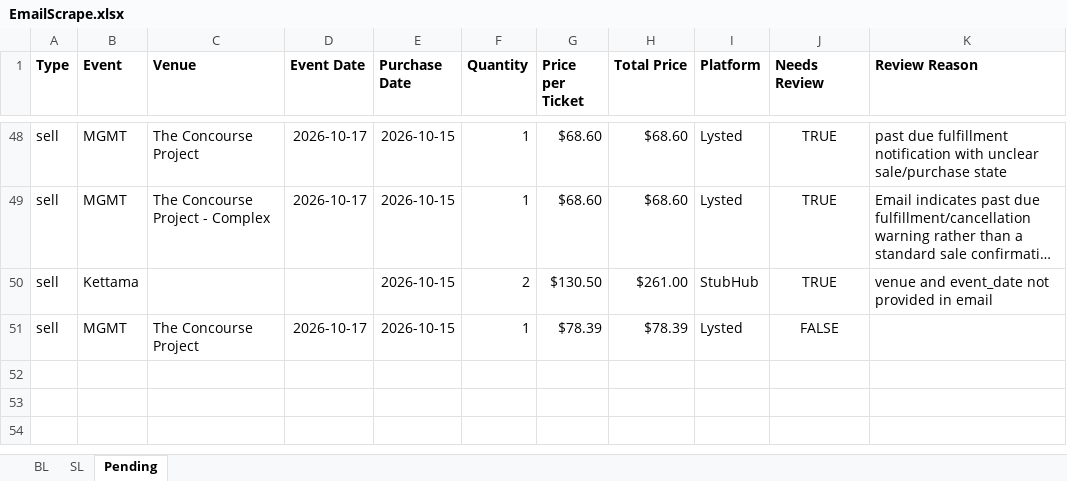
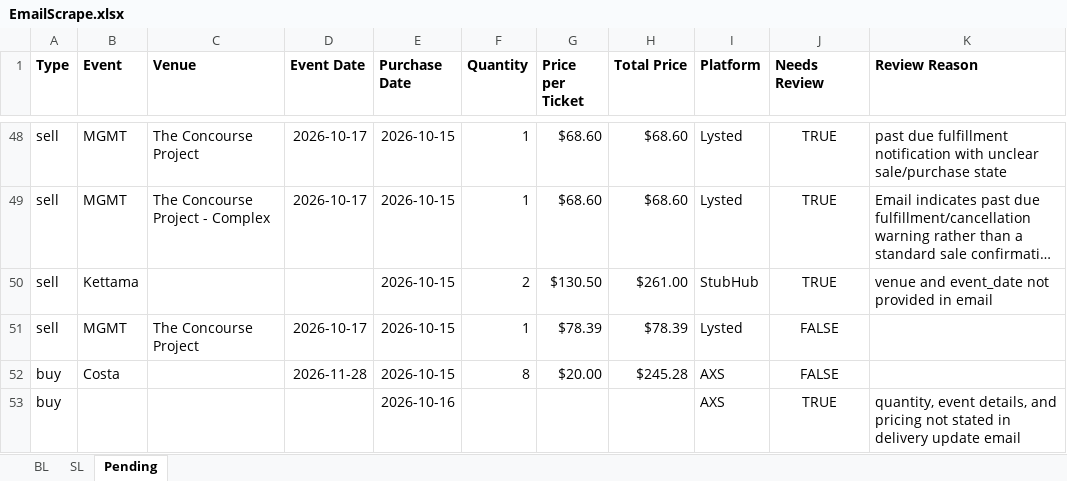
Before and after one commit to Cadennzzz/ticket-email-ingestion, an Excel workbook: EmailScrape.xlsx, sheet Pending, drawn as a sheet; only a part is shown, gaps mark what is left out; long unchanged cells end in …; values as stored, in another font and other column widths than the file's, no borders; the diff names each change by its address in the sheet, - before the commit and + after, or states it on an @@ line.

```diff
--- a/EmailScrape.xlsx (sheet Pending)
+++ b/EmailScrape.xlsx (sheet Pending)
+row 52: buy | Costa |  | 2026-11-28 | 2026-10-15 | 8 | $20.00 | $245.28 | AXS | FALSE
+row 53: buy |  |  |  | 2026-10-16 |  |  |  | AXS | TRUE | quantity, event details, and pricing not stated in delivery update email
```
Also changed, not shown: 1 other file.
